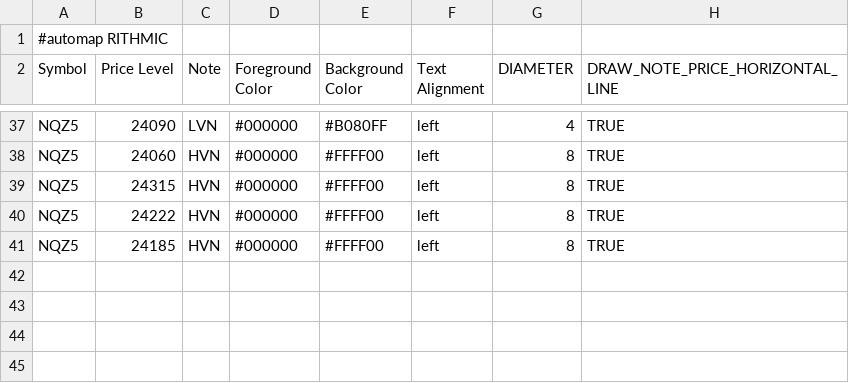
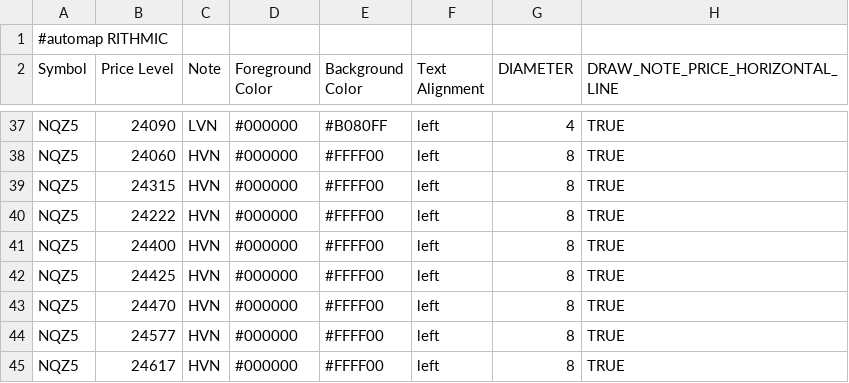
Before and after one commit to Ghostz-Of-Moar/bookmap_CLoudNotes, a CSV file: NQ_COMP_LEVELS.csv, drawn as a sheet; only a part is shown, gaps mark what is left out.

Commit message:
Add new HVN entries to NQ_COMP_LEVELS.csv

```diff
--- a/NQ_COMP_LEVELS.csv
+++ b/NQ_COMP_LEVELS.csv
@@ -40,2 +40,6 @@ NQZ5,24315,HVN,#000000,#FFFF00,left,8,TRUE
 NQZ5,24222,HVN,#000000,#FFFF00,left,8,TRUE
-NQZ5,24185,HVN,#000000,#FFFF00,left,8,TRUE
+NQZ5,24400,HVN,#000000,#FFFF00,left,8,TRUE
+NQZ5,24425,HVN,#000000,#FFFF00,left,8,TRUE
+NQZ5,24470,HVN,#000000,#FFFF00,left,8,TRUE
+NQZ5,24577,HVN,#000000,#FFFF00,left,8,TRUE
+NQZ5,24617,HVN,#000000,#FFFF00,left,8,TRUE
```
